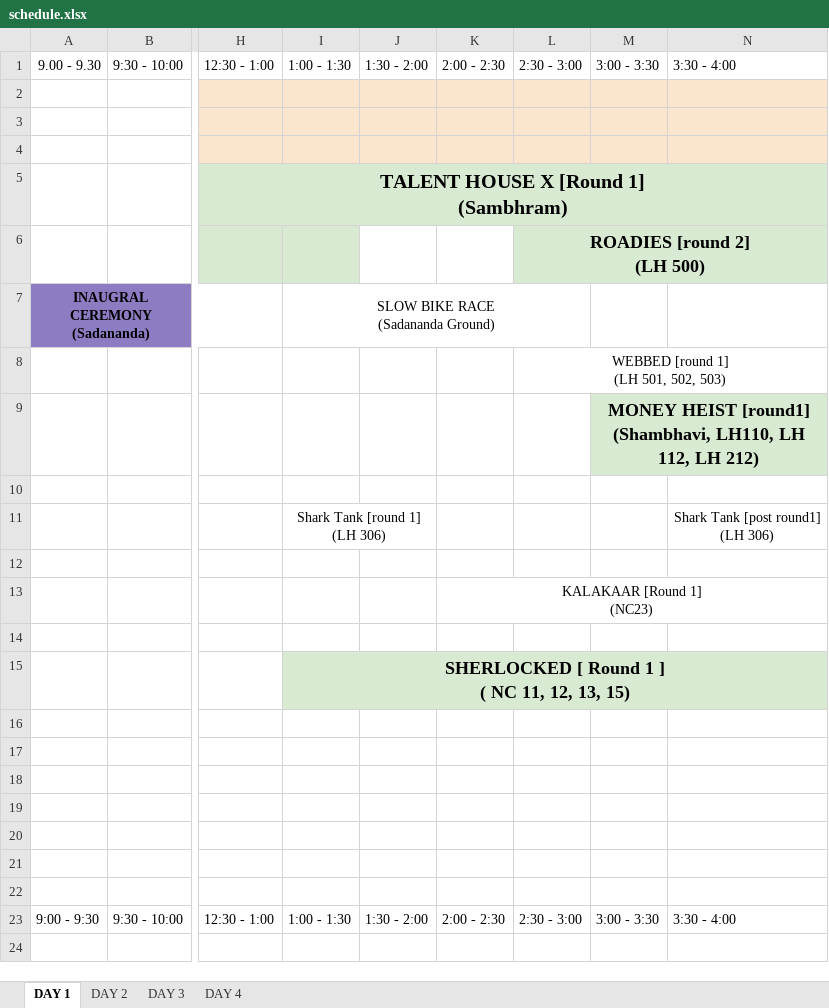
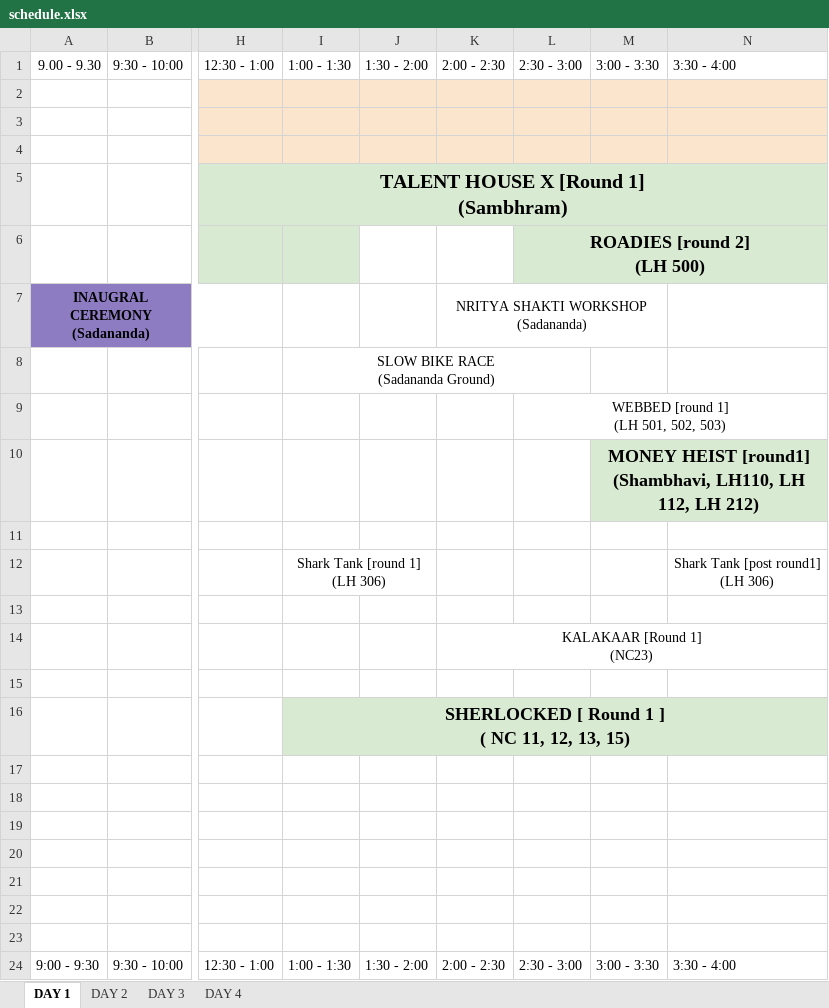
Before and after one commit to swasthikshetty10/Incridea22, an Excel workbook: client/src/Assets/schedule.xlsx, sheet DAY 1, drawn as a sheet; only a part is shown, gaps mark what is left out; values as stored, in another font and other column widths than the file's, no borders; charts and pictures not drawn; removed rows and columns are numbered as before the commit, all else as after; rows hold the shown columns only; ↵ is a line break in a cell; the diff names each change by its address in the sheet, - before the commit and + after, or states it on an @@ line.

Commit message:
schedule changed

```diff
--- a/client/src/Assets/schedule.xlsx (sheet DAY 1)
+++ b/client/src/Assets/schedule.xlsx (sheet DAY 1)
-I7: SLOW BIKE RACE ↵ (Sadananda Ground)
+I7: (empty)
-I7:L7 merged
-K7: (empty)
+K7: NRITYA SHAKTI WORKSHOP ↵ (Sadananda)
+K7:M7 merged
+row 8:  |  |  | SLOW BIKE RACE ↵ (Sadananda Ground)
```
